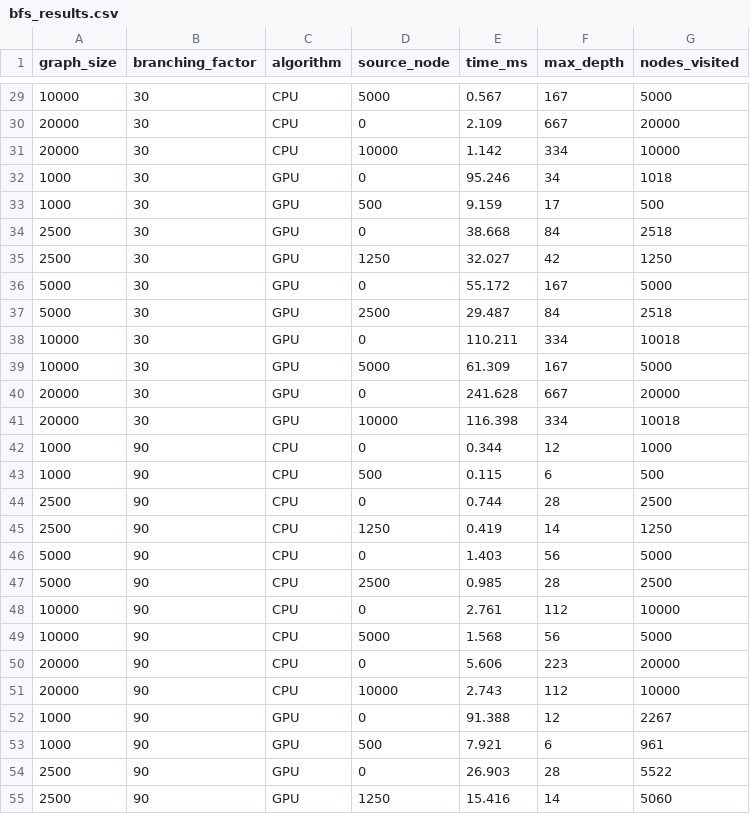
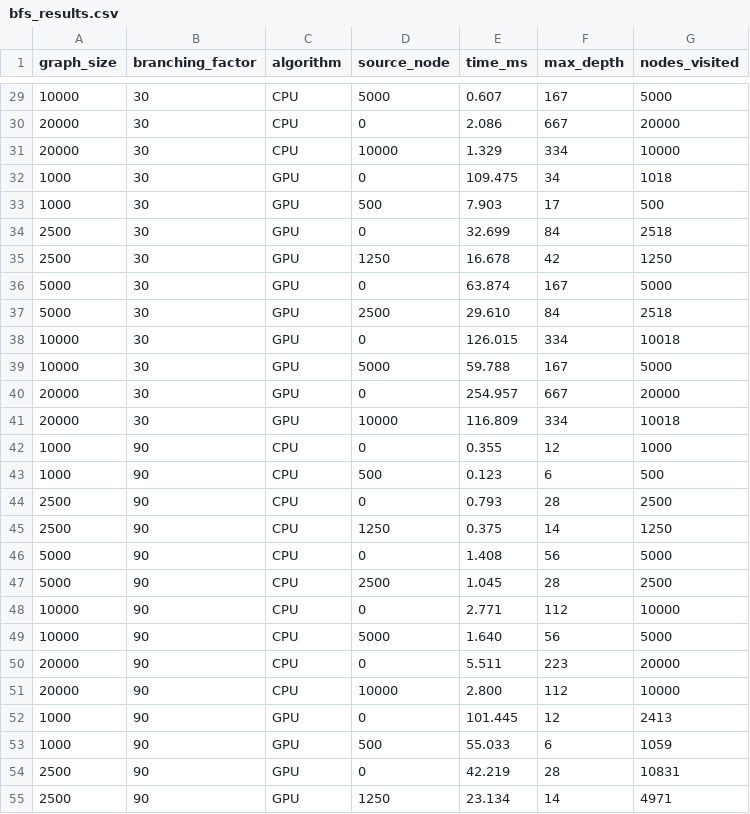
Before and after one commit to riverray121/parallel-opt-final, a CSV file: results/bfs_results.csv, drawn as a sheet; only a part is shown, gaps mark what is left out; the diff covers the shown part only.

```diff
--- a/results/bfs_results.csv
+++ b/results/bfs_results.csv
@@ -29,27 +29,27 @@ graph_size,branching_factor,algorithm,source_node,time_ms,max_depth,nodes_visite
-10000,30,CPU,5000,0.567,167,5000
-20000,30,CPU,0,2.109,667,20000
-20000,30,CPU,10000,1.142,334,10000
-1000,30,GPU,0,95.246,34,1018
-1000,30,GPU,500,9.159,17,500
-2500,30,GPU,0,38.668,84,2518
-2500,30,GPU,1250,32.027,42,1250
-5000,30,GPU,0,55.172,167,5000
-5000,30,GPU,2500,29.487,84,2518
-10000,30,GPU,0,110.211,334,10018
-10000,30,GPU,5000,61.309,167,5000
-20000,30,GPU,0,241.628,667,20000
-20000,30,GPU,10000,116.398,334,10018
-1000,90,CPU,0,0.344,12,1000
-1000,90,CPU,500,0.115,6,500
-2500,90,CPU,0,0.744,28,2500
-2500,90,CPU,1250,0.419,14,1250
-5000,90,CPU,0,1.403,56,5000
-5000,90,CPU,2500,0.985,28,2500
-10000,90,CPU,0,2.761,112,10000
-10000,90,CPU,5000,1.568,56,5000
-20000,90,CPU,0,5.606,223,20000
-20000,90,CPU,10000,2.743,112,10000
-1000,90,GPU,0,91.388,12,2267
-1000,90,GPU,500,7.921,6,961
-2500,90,GPU,0,26.903,28,5522
-2500,90,GPU,1250,15.416,14,5060
+10000,30,CPU,5000,0.607,167,5000
+20000,30,CPU,0,2.086,667,20000
+20000,30,CPU,10000,1.329,334,10000
+1000,30,GPU,0,109.475,34,1018
+1000,30,GPU,500,7.903,17,500
+2500,30,GPU,0,32.699,84,2518
+2500,30,GPU,1250,16.678,42,1250
+5000,30,GPU,0,63.874,167,5000
+5000,30,GPU,2500,29.610,84,2518
+10000,30,GPU,0,126.015,334,10018
+10000,30,GPU,5000,59.788,167,5000
+20000,30,GPU,0,254.957,667,20000
+20000,30,GPU,10000,116.809,334,10018
+1000,90,CPU,0,0.355,12,1000
+1000,90,CPU,500,0.123,6,500
+2500,90,CPU,0,0.793,28,2500
+2500,90,CPU,1250,0.375,14,1250
+5000,90,CPU,0,1.408,56,5000
+5000,90,CPU,2500,1.045,28,2500
+10000,90,CPU,0,2.771,112,10000
+10000,90,CPU,5000,1.640,56,5000
+20000,90,CPU,0,5.511,223,20000
+20000,90,CPU,10000,2.800,112,10000
+1000,90,GPU,0,101.445,12,2413
+1000,90,GPU,500,55.033,6,1059
+2500,90,GPU,0,42.219,28,10831
+2500,90,GPU,1250,23.134,14,4971
```
Also changed, not shown: 114 edited cells elsewhere in this file.
